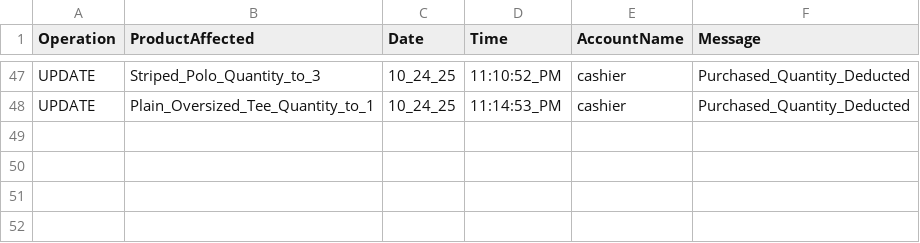
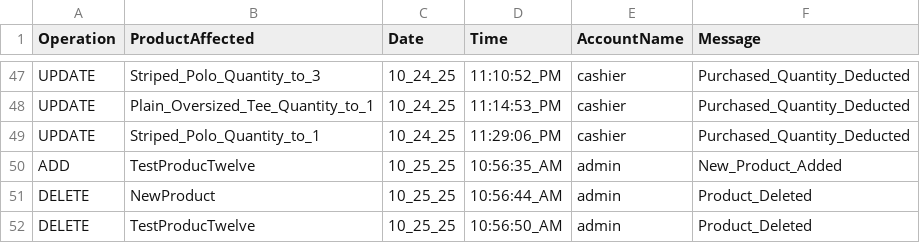
Before and after one commit to 0xRa1n/POSSystem, a CSV file: database/logs/productsLogs.csv, drawn as a sheet; only a part is shown, gaps mark what is left out.

```diff
--- a/database/logs/productsLogs.csv
+++ b/database/logs/productsLogs.csv
@@ -48 +48,5 @@ UPDATE,Striped_Polo_Quantity_to_3,10_24_25,11:10:52_PM,cashier,Purchased_Quantit
 UPDATE,Plain_Oversized_Tee_Quantity_to_1,10_24_25,11:14:53_PM,cashier,Purchased_Quantity_Deducted
+UPDATE,Striped_Polo_Quantity_to_1,10_24_25,11:29:06_PM,cashier,Purchased_Quantity_Deducted
+ADD,TestProducTwelve,10_25_25,10:56:35_AM,admin,New_Product_Added
+DELETE,NewProduct,10_25_25,10:56:44_AM,admin,Product_Deleted
+DELETE,TestProducTwelve,10_25_25,10:56:50_AM,admin,Product_Deleted
```
Also changed, not shown: database/products.csv, database/transactions/cashierTransactions.csv, 9 other files.
